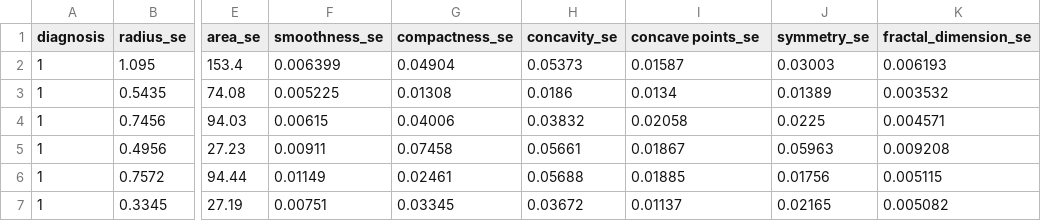
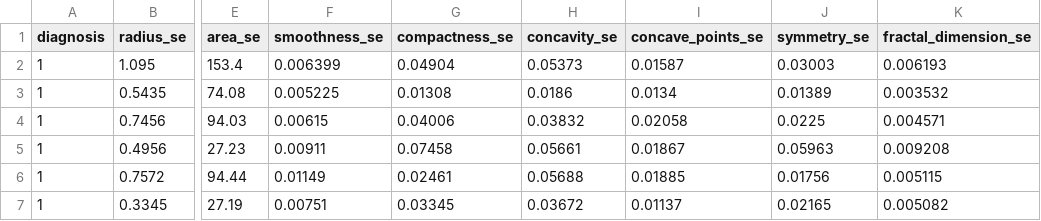
Before and after one commit to plamensve/BREAST_CANCER_ML, a CSV file: data/subsets_preprocessed/subset_se.csv, drawn as a sheet; only a part is shown, gaps mark what is left out; the diff names each change by its address in the sheet, - before the commit and + after, or states it on an @@ line.

```diff
--- a/data/subsets_preprocessed/subset_se.csv
+++ b/data/subsets_preprocessed/subset_se.csv
-I1: concave points_se
+I1: concave_points_se
```
Also changed, not shown: data/preprocessed_data/p_data.csv, data/subsets_preprocessed/subset_mean.csv, 4 other files.
